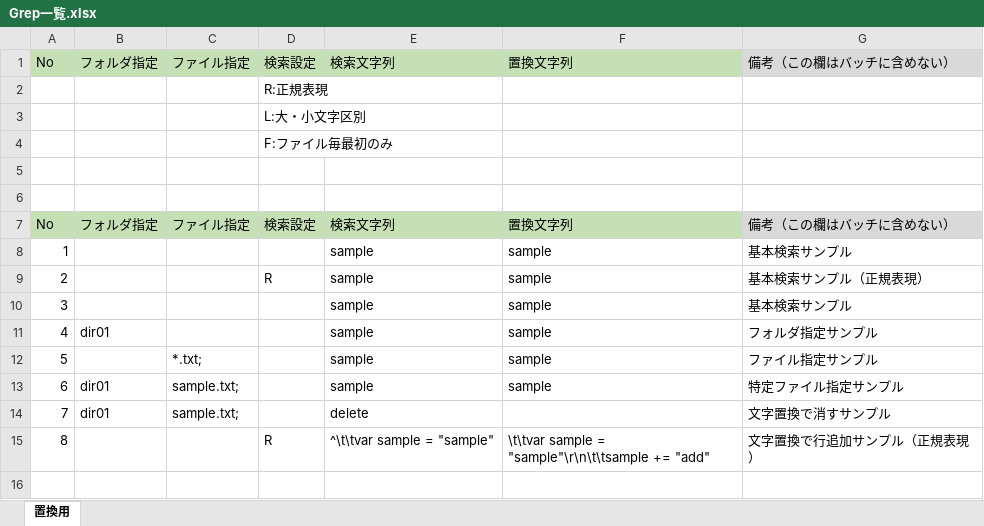
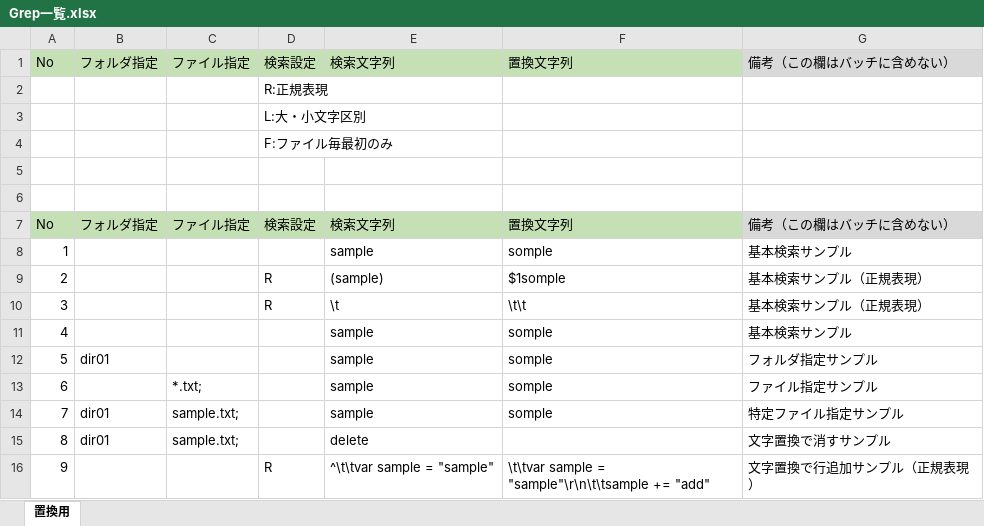
Before and after one commit to kazuki-ikeya/SakuraGrepBatch, an Excel workbook: PowerShell/Grepバッチ/Grep一覧.xlsx, sheet 置換用, drawn as a sheet; values as stored, in another font and other column widths than the file's, no borders; addresses are those after the commit; the diff names each change by its address in the sheet, - before the commit and + after, or states it on an @@ line.

```diff
--- a/PowerShell/Grepバッチ/Grep一覧.xlsx (sheet 置換用)
+++ b/PowerShell/Grepバッチ/Grep一覧.xlsx (sheet 置換用)
-F8: sample
+F8: somple
-E9: sample
+E9: (sample)
-F9: sample
+F9: $1somple
+row 10: 3 |  |  | R | \t | \t\t | 基本検索サンプル（正規表現）
@@ column A renumbered from row 11 down @@
-F11:F14: sample
+F11:F14: somple
```
Also changed, not shown: PowerShell/Grepバッチ/Grep結果.xlsx, 6 other files.
